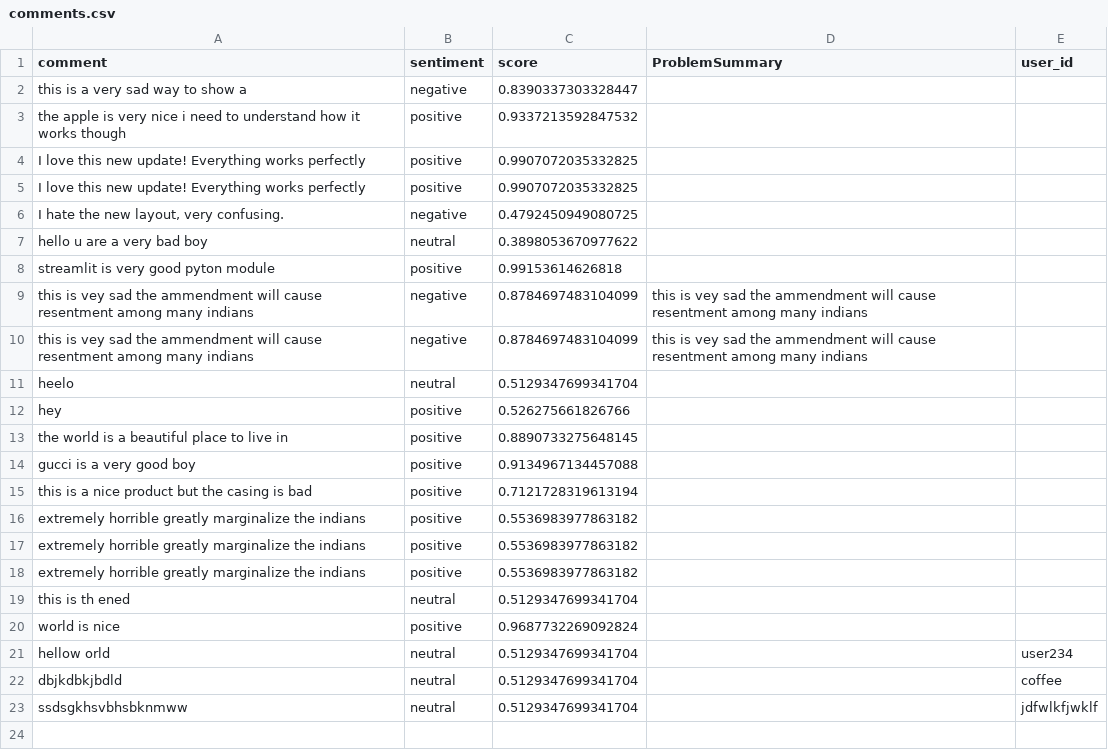
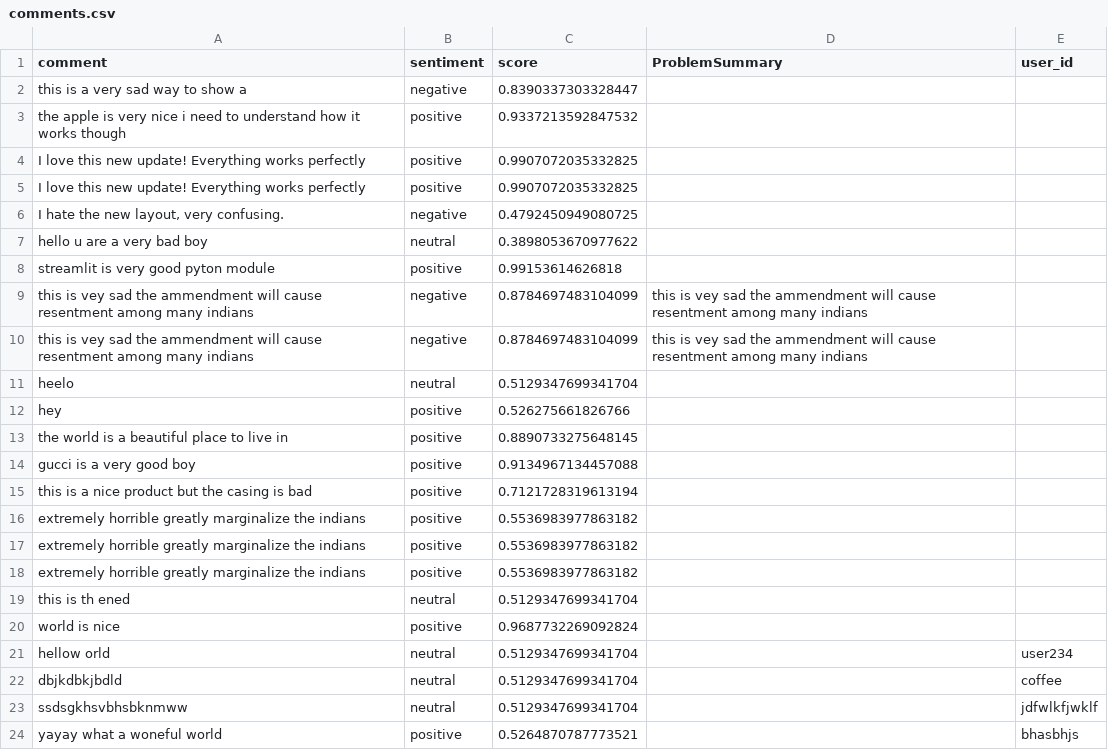
Before and after one commit to ivanho-git/commentanalysis, a CSV file: comments.csv, drawn as a sheet.

Commit message:
Update comments 2025-09-22 20:36:58.517725

```diff
--- a/comments.csv
+++ b/comments.csv
@@ -28 +28,2 @@ dbjkdbkjbdld,neutral,0.5129347699341704,,coffee
 ssdsgkhsvbhsbknmww,neutral,0.5129347699341704,,jdfwlkfjwklf
+yayay what a woneful world,positive,0.5264870787773521,,bhasbhjs
```
